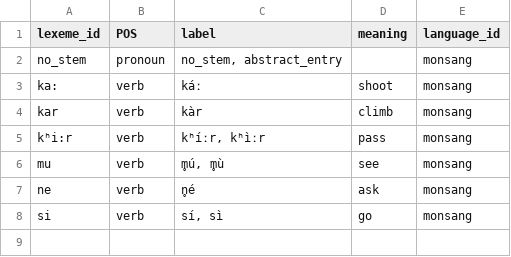
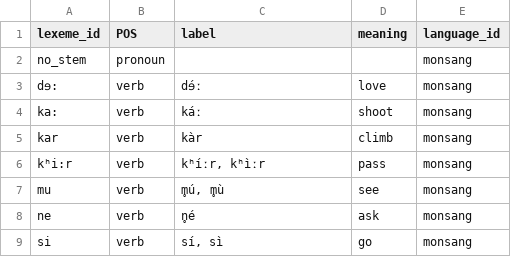
Before and after one commit to isw-unibe-ch/PMST-Monsang, a CSV file: pmst-monsang_lexemes.csv, drawn as a sheet.

```diff
--- a/pmst-monsang_lexemes.csv
+++ b/pmst-monsang_lexemes.csv
@@ -1,3 +1,4 @@
 lexeme_id,POS,label,meaning,language_id
-no_stem,pronoun,"no_stem, abstract_entry",,monsang
+no_stem,pronoun,,,monsang
+dɘ:,verb,dɘ́ː,love,monsang
 ka:,verb,káː,shoot,monsang
```
Also changed, not shown: docs/intransitive_table.csv, docs/pronoun_table.csv, 1 other file.
